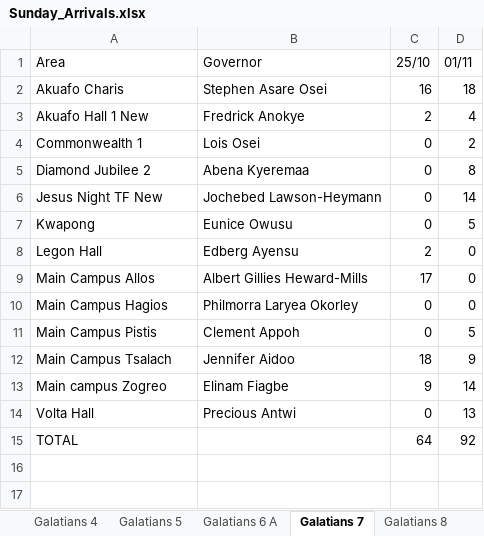
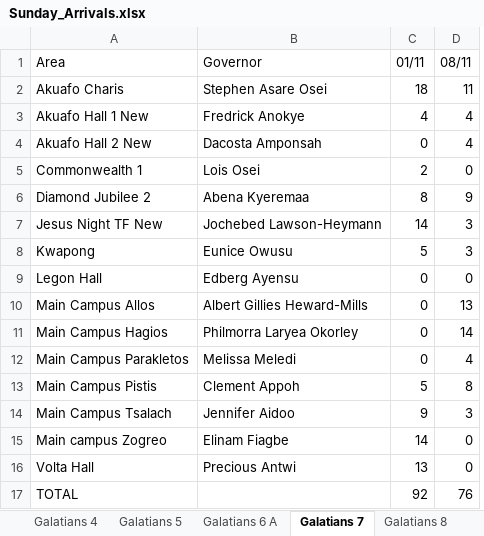
Before and after one commit to dabick14/midweekdata, an Excel workbook: Sunday_Arrivals.xlsx, sheet Galatians 7, drawn as a sheet; values as stored, in another font and other column widths than the file's, no borders; removed rows and columns are numbered as before the commit, all else as after; the diff names each change by its address in the sheet, - before the commit and + after, or states it on an @@ line.

```diff
--- a/Sunday_Arrivals.xlsx (sheet Galatians 7)
+++ b/Sunday_Arrivals.xlsx (sheet Galatians 7)
-column C (25/10), rows 2-15: 16 | 2 | 0 | 0 | 0 | 0 | 2 | 17 | 0 | 0 | 18 | 9 | 0 | 64
+column D (08/11), rows 2-3: 11 | 4; rows 5-11: 0 | 9 | 3 | 3 | 0 | 13 | 14; rows 13-17: 8 | 3 | 0 | 0 | 76
+row 4: Akuafo Hall 2 New | Dacosta Amponsah | 0 | 4
+row 12: Main Campus Parakletos | Melissa Meledi | 0 | 4
```
Also changed, not shown: sheet Rollup, sheet Jesus Night Town Church, sheet Galatians 8, sheet Colossians 4, sheet Galatians 2, sheet Colossians 5, 9 more sheets.
